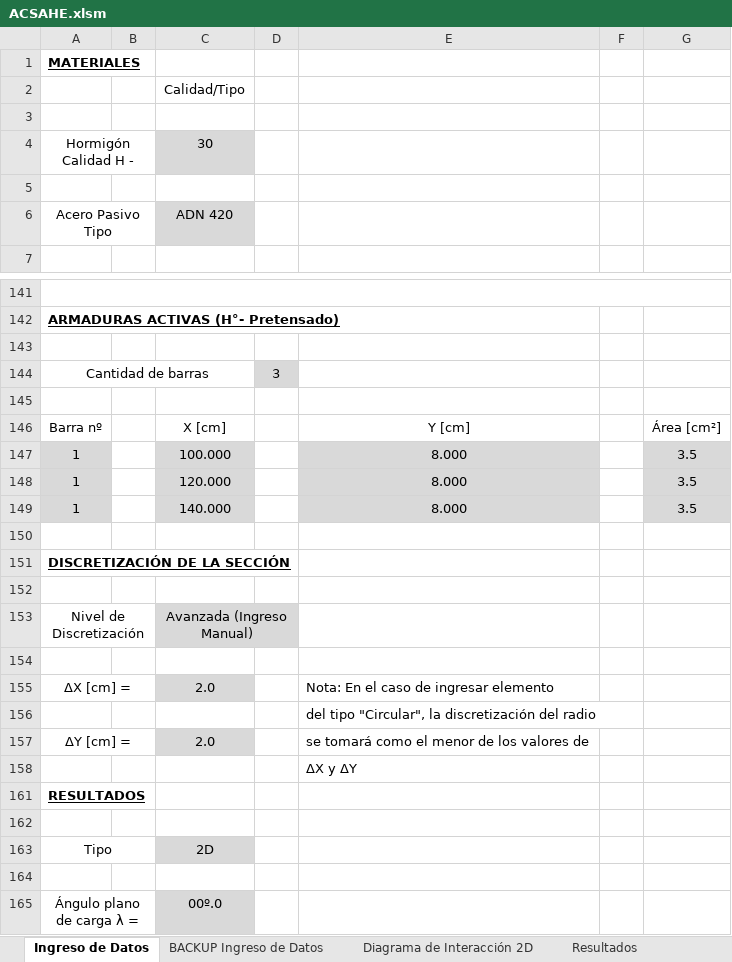
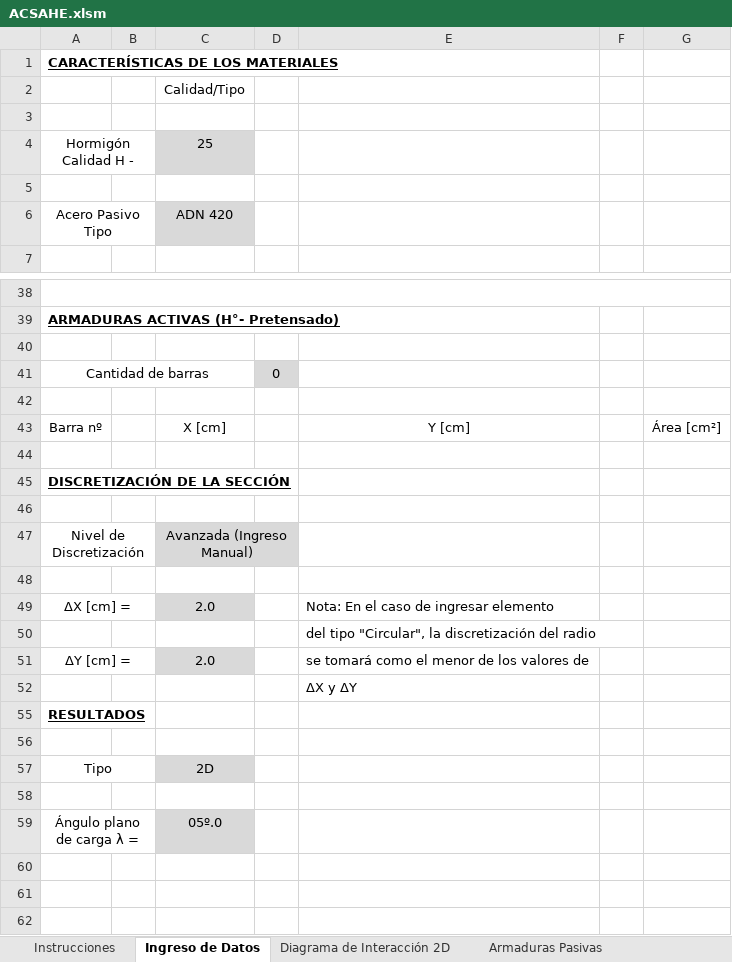
Before and after one commit to Facundo-Pfeffer/ACSAHE, an Excel workbook: ACSAHE.xlsm, sheet Ingreso de Datos, drawn as a sheet; only a part is shown, gaps mark what is left out; values as stored, in another font and other column widths than the file's, no borders; charts and pictures not drawn; removed rows and columns are numbered as before the commit, all else as after; the diff covers the shown part only; the diff names each change by its address in the sheet, - before the commit and + after, or states it on an @@ line.

```diff
--- a/ACSAHE.xlsm (sheet Ingreso de Datos)
+++ b/ACSAHE.xlsm (sheet Ingreso de Datos)
-sheet tab: Resultados
+sheet tab: Instrucciones
-A1: MATERIALES
+A1: CARACTERÍSTICAS DE LOS MATERIALES
-C4: 30
+C4: 25
-D41: 3
+D41: 0
-row 147: 1 |  | 100.000 |  | 8.000 |  | 3.5
-row 148: 1 |  | 120.000 |  | 8.000 |  | 3.5
-row 149: 1 |  | 140.000 |  | 8.000 |  | 3.5
-C59: 00º.0
+C59: 05º.0
```
Also changed, not shown: 2 added rows, 105 removed rows and 12 edited cells elsewhere in this sheet, sheet Diagrama de Interacción 2D, sheet BACKUP Ingreso de Datos, other sheet tabs, formulas that keep their value, hidden cells, charts or pictures, 3 other files.
